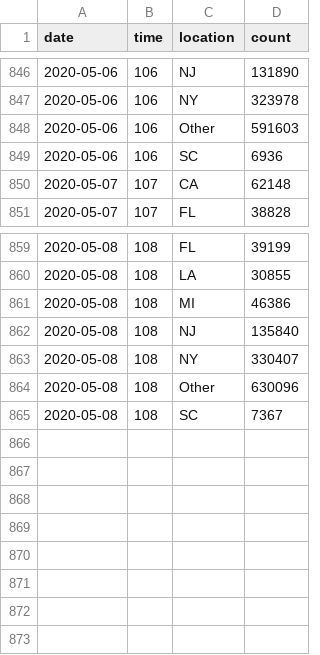
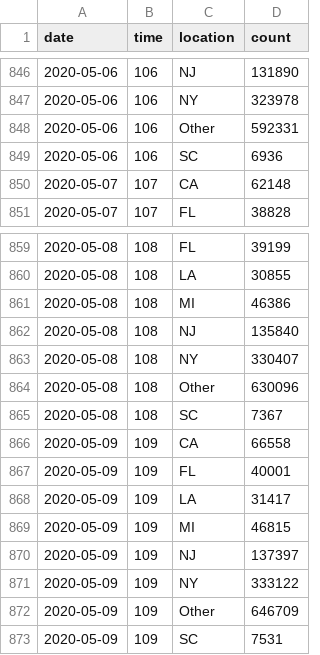
Before and after one commit to robhanssen/covid-19, a CSV file: data/covid-us-spread.csv, drawn as a sheet; only a part is shown, gaps mark what is left out.

```diff
--- a/data/covid-us-spread.csv
+++ b/data/covid-us-spread.csv
@@ -847,3 +847,3 @@ date,time,location,count
 2020-05-06,106,NY,323978
-2020-05-06,106,Other,591603
+2020-05-06,106,Other,592331
 2020-05-06,106,SC,6936
@@ -865 +865,9 @@ date,time,location,count
 2020-05-08,108,SC,7367
+2020-05-09,109,CA,66558
+2020-05-09,109,FL,40001
+2020-05-09,109,LA,31417
+2020-05-09,109,MI,46815
+2020-05-09,109,NJ,137397
+2020-05-09,109,NY,333122
+2020-05-09,109,Other,646709
+2020-05-09,109,SC,7531
```
Also changed, not shown: data/covid-spread-vs-at-100cases.csv, data/covid-spread.csv, 17 other files.
